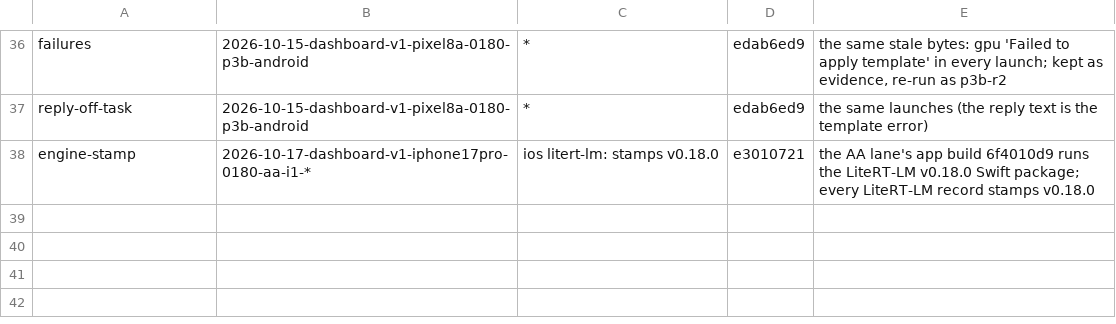
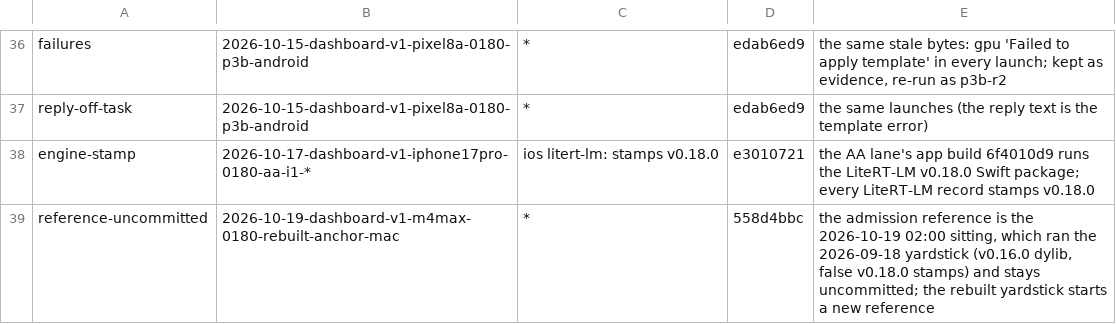
Before and after one commit to john-rocky/edge-llm-bench, a TSV file: ops/session-check/allow-list.tsv, drawn as a sheet; only a part is shown, gaps mark what is left out.

Commit message:
ops/session-check/allow-list.tsv: the rebuilt Mac weekly's anchor (2026-10-19 06:10) is admitted against the 02:00 sitting's anchor, which ran the old yardstick and stays uncommitted (reference-uncommitted excused by 558d4bbc's reasoning: the rebuilt yardstick starts a new reference)

```diff
--- a/ops/session-check/allow-list.tsv
+++ b/ops/session-check/allow-list.tsv
@@ -38 +38,2 @@ reply-off-task	2026-10-15-dashboard-v1-pixel8a-0180-p3b-android	*	edab6ed9	the s
 engine-stamp	2026-10-17-dashboard-v1-iphone17pro-0180-aa-i1-*	ios litert-lm: stamps v0.18.0	e3010721	the AA lane's app build 6f4010d9 runs the LiteRT-LM v0.18.0 Swift package; every LiteRT-LM record stamps v0.18.0
+reference-uncommitted	2026-10-19-dashboard-v1-m4max-0180-rebuilt-anchor-mac	*	558d4bbc	the admission reference is the 2026-10-19 02:00 sitting, which ran the 2026-09-18 yardstick (v0.16.0 dylib, false v0.18.0 stamps) and stays uncommitted; the rebuilt yardstick starts a new reference
```
